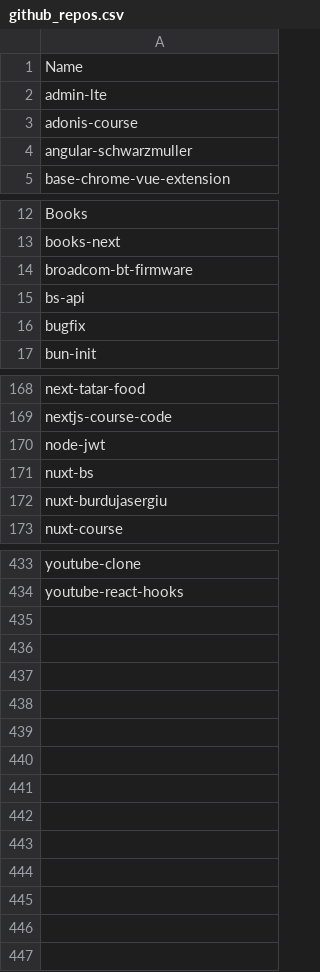
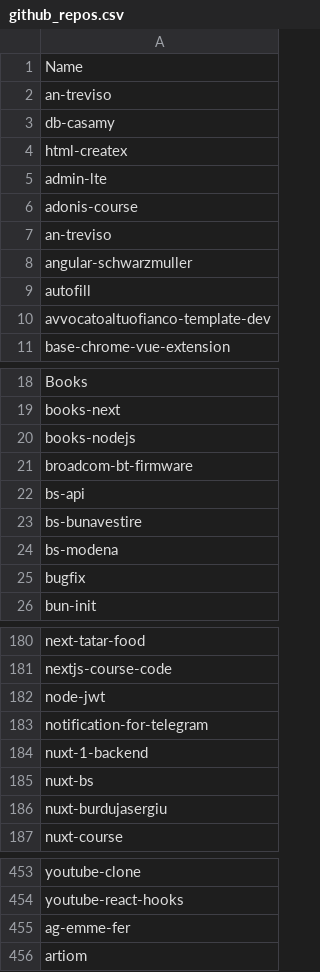
Before and after one commit to seriiserii825/py-bitbucket, a CSV file: github_repos.csv, drawn as a sheet; only a part is shown, gaps mark what is left out; the diff covers the shown part only; the diff names each change by its address in the sheet, - before the commit and + after, or states it on an @@ line.

Commit message:
feat: manage private repos

```diff
--- a/github_repos.csv
+++ b/github_repos.csv
+row 2: an-treviso
+row 3: db-casamy
+row 4: html-createx
+row 7: an-treviso
+row 9: autofill
+row 10: avvocatoaltuofianco-template-dev
+row 20: books-nodejs
+row 23: bs-bunavestire
+row 24: bs-modena
+row 183: notification-for-telegram
+row 184: nuxt-1-backend
+row 455: ag-emme-fer
+row 456: artiom
```
Also changed, not shown: 9 added rows elsewhere in this file, 4 other files.
